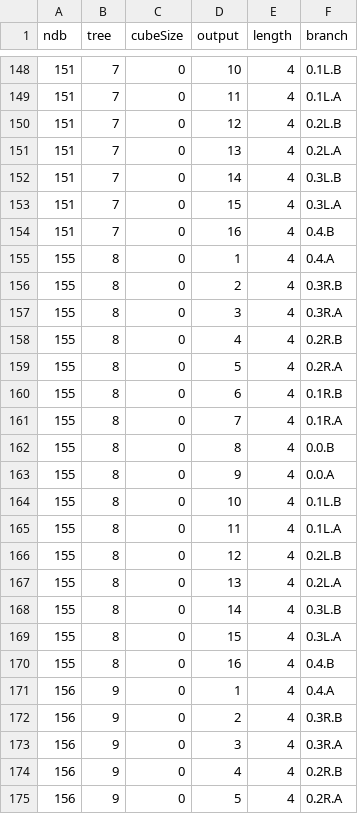
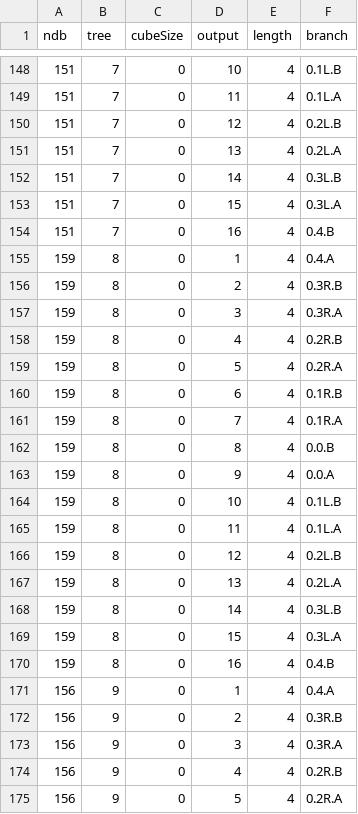
Before and after one commit to squaredproject/Entwined, a CSV file: chromatik/installations/ggp-2022/tree_branches.csv, drawn as a sheet; only a part is shown, gaps mark what is left out; the diff covers the shown part only.

```diff
--- a/chromatik/installations/ggp-2022/tree_branches.csv
+++ b/chromatik/installations/ggp-2022/tree_branches.csv
@@ -154,18 +154,18 @@ ndb,tree,cubeSize,output,length,branch
 151,7,0,16,4,0.4.B
-155,8,0,1,4,0.4.A
-155,8,0,2,4,0.3R.B
-155,8,0,3,4,0.3R.A
-155,8,0,4,4,0.2R.B
-155,8,0,5,4,0.2R.A
-155,8,0,6,4,0.1R.B
-155,8,0,7,4,0.1R.A
-155,8,0,8,4,0.0.B
-155,8,0,9,4,0.0.A
-155,8,0,10,4,0.1L.B
-155,8,0,11,4,0.1L.A
-155,8,0,12,4,0.2L.B
-155,8,0,13,4,0.2L.A
-155,8,0,14,4,0.3L.B
-155,8,0,15,4,0.3L.A
-155,8,0,16,4,0.4.B
+159,8,0,1,4,0.4.A
+159,8,0,2,4,0.3R.B
+159,8,0,3,4,0.3R.A
+159,8,0,4,4,0.2R.B
+159,8,0,5,4,0.2R.A
+159,8,0,6,4,0.1R.B
+159,8,0,7,4,0.1R.A
+159,8,0,8,4,0.0.B
+159,8,0,9,4,0.0.A
+159,8,0,10,4,0.1L.B
+159,8,0,11,4,0.1L.A
+159,8,0,12,4,0.2L.B
+159,8,0,13,4,0.2L.A
+159,8,0,14,4,0.3L.B
+159,8,0,15,4,0.3L.A
+159,8,0,16,4,0.4.B
 156,9,0,1,4,0.4.A
```
Also changed, not shown: 64 edited cells elsewhere in this file, 3 other files.
